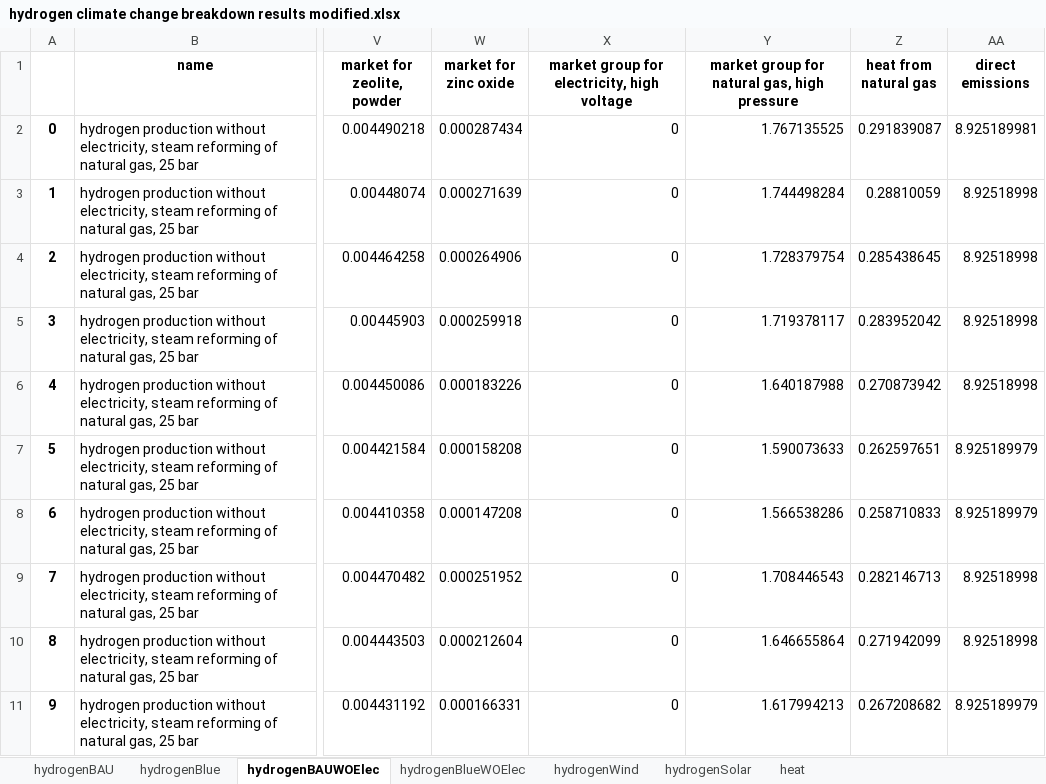
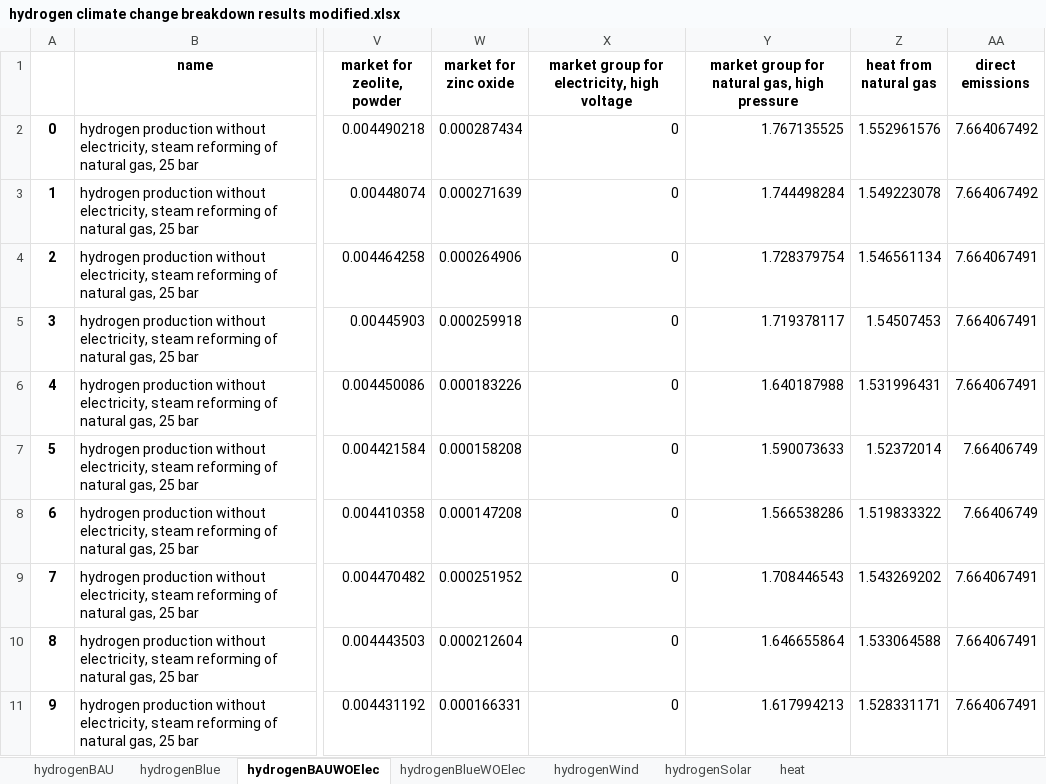
Before and after one commit to abhix2704/Prospective-LCA, an Excel workbook: Results/Phase 2/Hydrogen/hydrogen climate change breakdown results modified.xlsx, sheet hydrogenBAUWOElec, drawn as a sheet; only a part is shown, gaps mark what is left out; values as stored, in another font and other column widths than the file's, no borders; the diff names each change by its address in the sheet, - before the commit and + after, or states it on an @@ line.

```diff
--- a/Results/Phase 2/Hydrogen/hydrogen climate change breakdown results modified.xlsx (sheet hydrogenBAUWOElec)
+++ b/Results/Phase 2/Hydrogen/hydrogen climate change breakdown results modified.xlsx (sheet hydrogenBAUWOElec)
-Z2 (heat from natural gas): 0.291839087
+Z2 (heat from natural gas): 1.552961576
-AA2 (direct emissions): 8.925189981
+AA2 (direct emissions): 7.664067492
-Z3 (heat from natural gas): 0.28810059
+Z3 (heat from natural gas): 1.549223078
-AA3 (direct emissions): 8.92518998
+AA3 (direct emissions): 7.664067492
-Z4 (heat from natural gas): 0.285438645
+Z4 (heat from natural gas): 1.546561134
-AA4:AA6 (direct emissions): 8.92518998
+AA4:AA6 (direct emissions): 7.664067491
-Z5 (heat from natural gas): 0.283952042
+Z5 (heat from natural gas): 1.54507453
-Z6 (heat from natural gas): 0.270873942
+Z6 (heat from natural gas): 1.531996431
-Z7 (heat from natural gas): 0.262597651
+Z7 (heat from natural gas): 1.52372014
-AA7:AA8 (direct emissions): 8.925189979
+AA7:AA8 (direct emissions): 7.66406749
-Z8 (heat from natural gas): 0.258710833
+Z8 (heat from natural gas): 1.519833322
-Z9 (heat from natural gas): 0.282146713
+Z9 (heat from natural gas): 1.543269202
-AA9:AA10 (direct emissions): 8.92518998
+AA9:AA10 (direct emissions): 7.664067491
-Z10 (heat from natural gas): 0.271942099
+Z10 (heat from natural gas): 1.533064588
-Z11 (heat from natural gas): 0.267208682
+Z11 (heat from natural gas): 1.528331171
-AA11 (direct emissions): 8.925189979
+AA11 (direct emissions): 7.664067491
```
Also changed, not shown: sheet heat, sheet hydrogenBlueWOElec, 19 other files.
